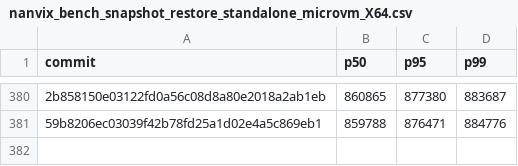
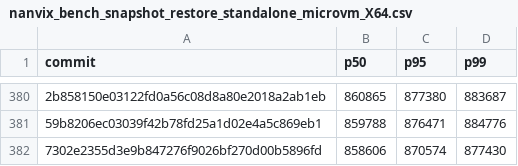
Before and after one commit to nanvix/nanvix, a CSV file: www/bench/data/windows-baremetal/nanvix_bench_snapshot_restore_standalone_microvm_X64.csv, drawn as a sheet; only a part is shown, gaps mark what is left out; the diff names each change by its address in the sheet, - before the commit and + after, or states it on an @@ line.

```diff
--- a/www/bench/data/windows-baremetal/nanvix_bench_snapshot_restore_standalone_microvm_X64.csv
+++ b/www/bench/data/windows-baremetal/nanvix_bench_snapshot_restore_standalone_microvm_X64.csv
+row 382: 7302e2355d3e9b847276f9026bf270d00b5896fd | 858606 | 870574 | 877430
```
Also changed, not shown: www/bench/data/windows-baremetal/nanvix_bench_syscall_bench_standalone_microvm_X64.csv, www/bench/data/windows-baremetal/nanvix_bench_vfs_bench_standalone_microvm_X64.csv, 6 other files.
